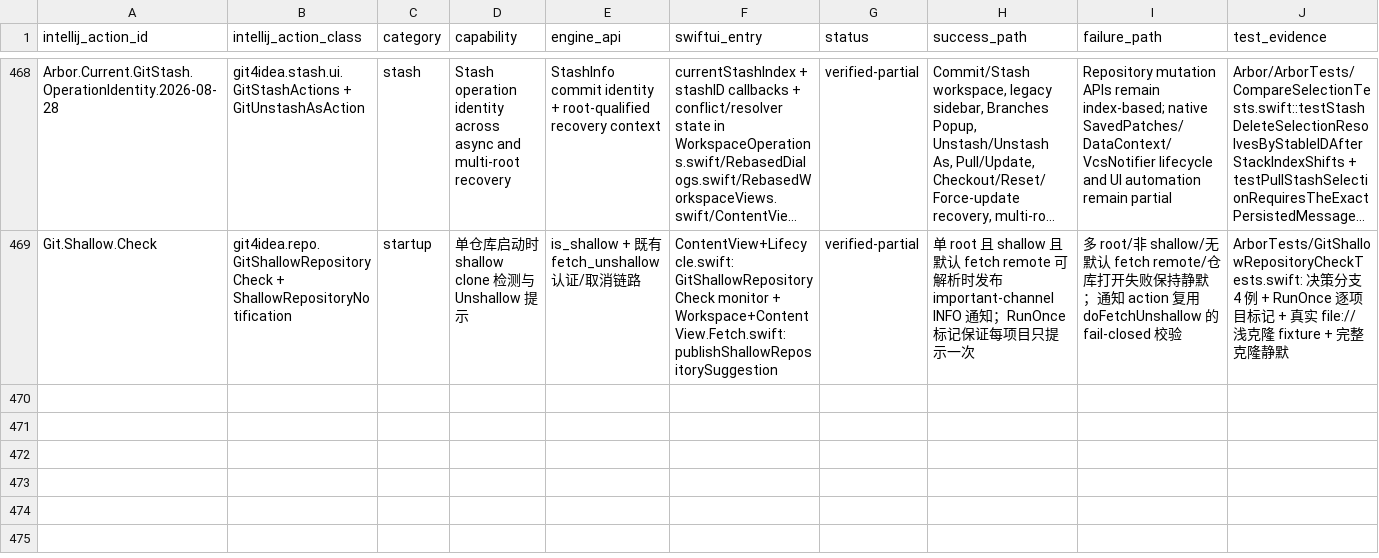
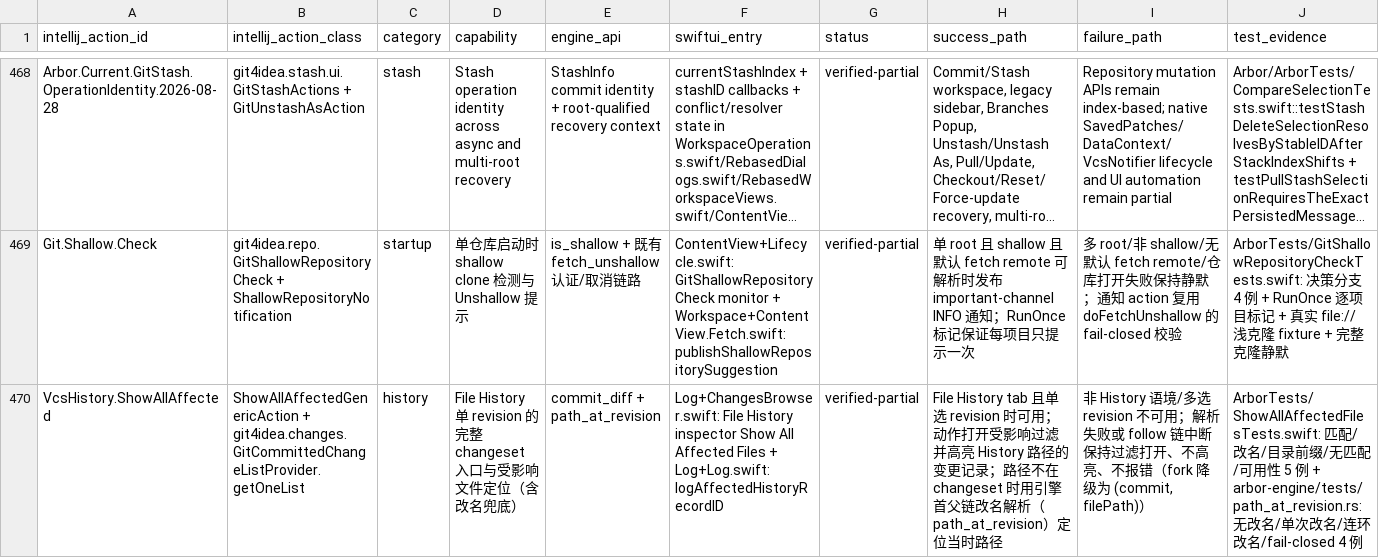
Before and after one commit to arixbit/Arbor, a CSV file: docs/git-parity-matrix.csv, drawn as a sheet; only a part is shown, gaps mark what is left out; long unchanged cells end in …; rows hold the shown columns only; the diff names each change by its address in the sheet, - before the commit and + after, or states it on an @@ line.

Commit message:
feat(log): add Show All Affected Files to the file history browser
Parity with VcsHistory.ShowAllAffected, the GitHistoryProvider
additional action backed by GitCommittedChangeListProvider.getOneList.
It is the provider's only Git-visible surface: the changelist browser
and Repository tab require VcsType.centralized, and the action itself
is registered dynamically, so scripts/audit-git-actions.py cannot see
it — the gap report now records that audit boundary.

- File History tabs expose the action on the inspector changes browser
  when exactly one revision is selected, mirroring the fork's
  VCS_FILE_REVISION data-context check
- Invoking it turns on the affected-changes filter and highlights the
  record for the followed path
- When the current path is absent from the changeset, the new engine
  path_at_revision resolves the path at that revision by walking the
  first-parent chain with the log rename machinery (the fork resolves
  it via --after=commitTime file history); resolution failure keeps the
  filter on, highlights nothing and reports no error, matching the
  fork's (commit, filePath) fallback
- path_at_revision fails closed for unknown revisions, broken follow
  chains and non-ancestor targets

Tested by ShowAllAffectedFilesTests (match, in-commit rename via
oldPath, directory prefix, no-match, availability) and
arbor-engine/tests/path_at_revision.rs (rename chains and fail-closed
edges); matrix row VcsHistory.ShowAllAffected.

```diff
--- a/docs/git-parity-matrix.csv
+++ b/docs/git-parity-matrix.csv
+row 470: VcsHistory.ShowAllAffected | ShowAllAffectedGenericAction + git4idea.changes.GitCommittedChangeListProvider.getOneList | history | File History 单 revision 的完整 changeset 入口与受影响文件定位（含改名兜底） | commit_diff + path_at_revision | Log+ChangesBrowser.swift: File History inspector Show All Affected Files + Log+Log.swift: logAffectedHistoryRecordID | verified-partial | File History tab 且单选 revision 时可用；动作打开受影响过滤并高亮 History 路径的变更记录；路径不在 changeset 时用引擎首父链改名解析（path_at_revision）定位当时路径 | 非 History 语境/多选 revision 不可用；解析失败或 follow 链中断保持过滤打开、不高亮、不报错（fork 降级为 (commit, filePath)） | ArborTests/ShowAllAffectedFilesTests.swift: 匹配/改名/目录前缀/无匹配/可用性 5 例 + arbor-engine/tests/path_at_revision.rs: 无改名/单次改名/连环改名/fail-closed 4 例
```
Also changed, not shown: 11 other files.
